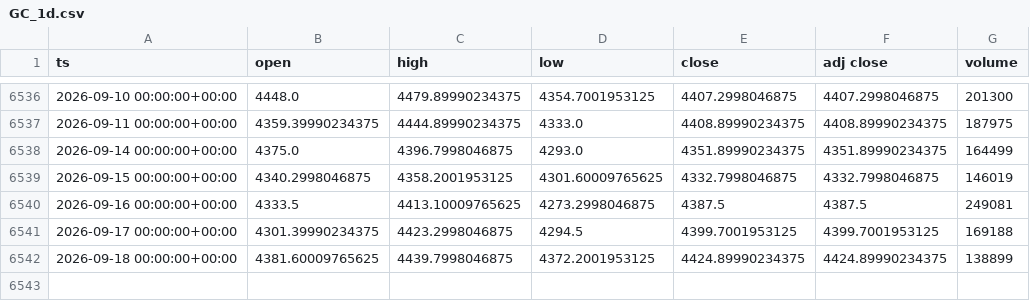
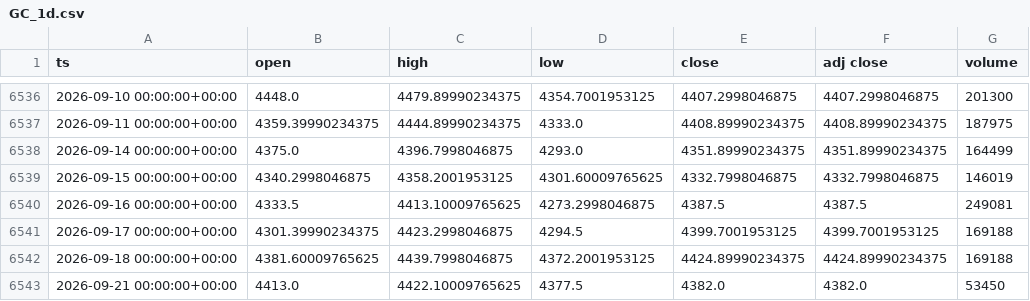
Before and after one commit to dayfartrade/north, a CSV file: data/gc/GC_1d.csv, drawn as a sheet; only a part is shown, gaps mark what is left out.

```diff
--- a/data/gc/GC_1d.csv
+++ b/data/gc/GC_1d.csv
@@ -6541,2 +6541,3 @@ ts,open,high,low,close,adj close,volume
 2026-09-17 00:00:00+00:00,4301.39990234375,4423.2998046875,4294.5,4399.7001953125,4399.7001953125,169188
-2026-09-18 00:00:00+00:00,4381.60009765625,4439.7998046875,4372.2001953125,4424.89990234375,4424.89990234375,138899
+2026-09-18 00:00:00+00:00,4381.60009765625,4439.7998046875,4372.2001953125,4424.89990234375,4424.89990234375,169188
+2026-09-21 00:00:00+00:00,4413.0,4422.10009765625,4377.5,4382.0,4382.0,53450
```
